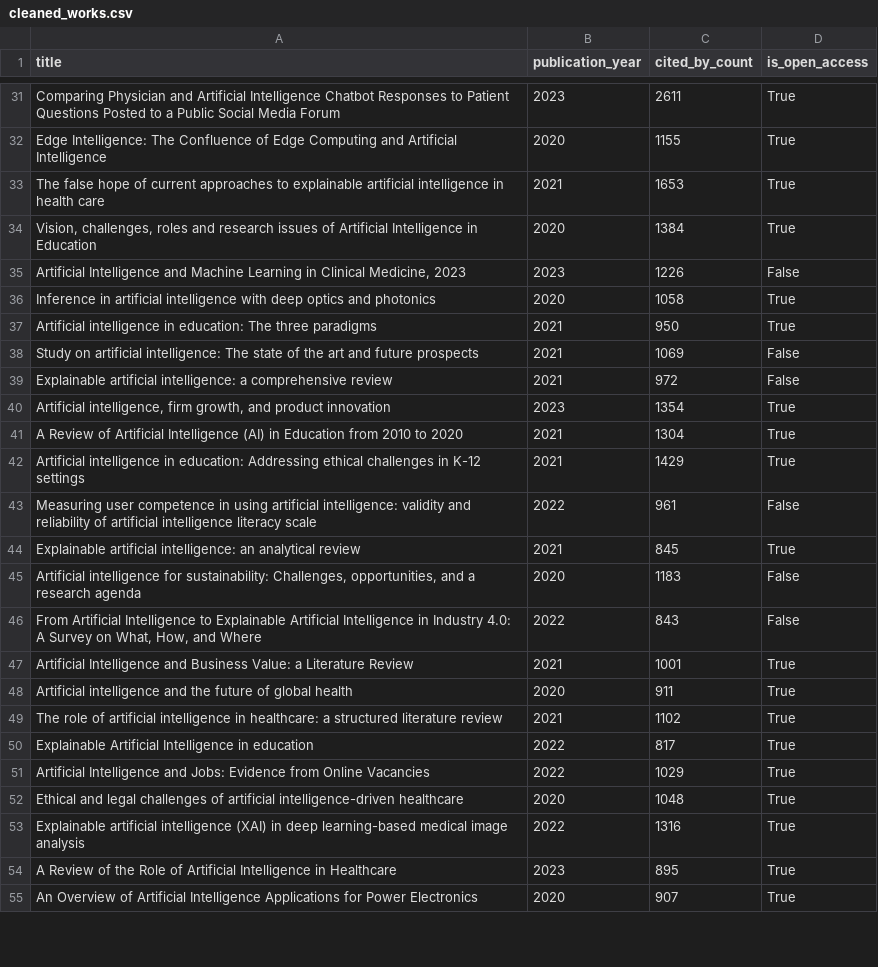
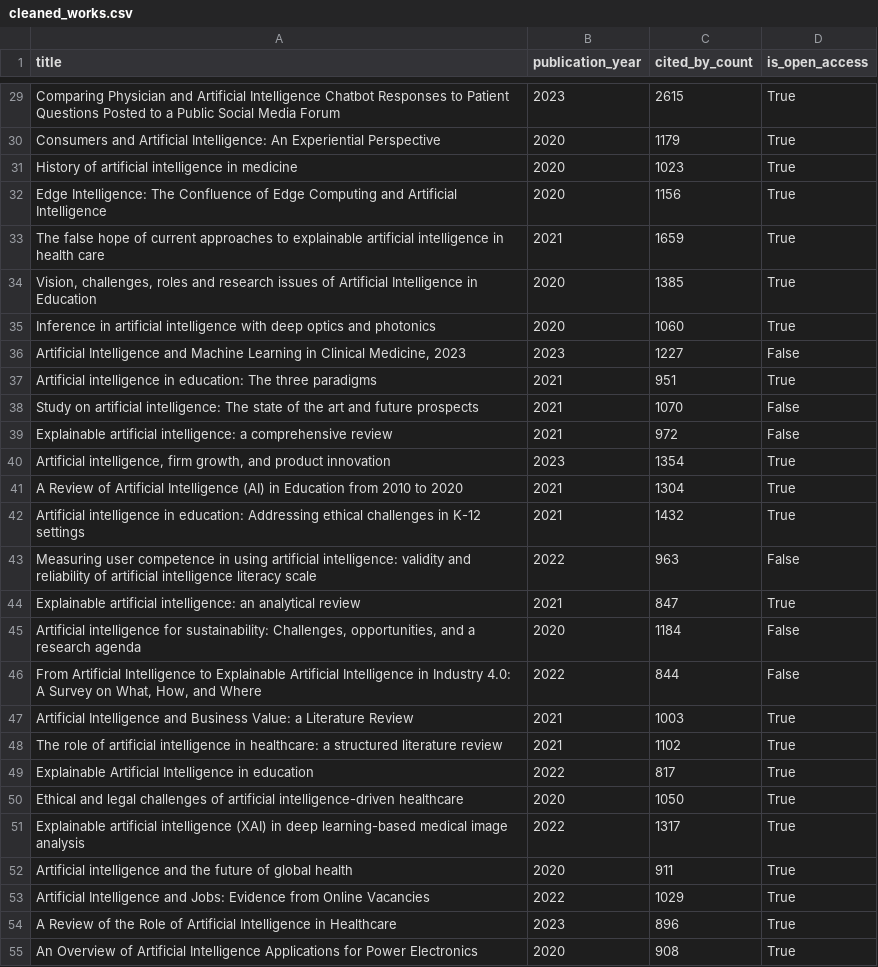
Before and after one commit to priyanka8637kumari/openalex-ai-trends-jp1, a CSV file: data/cleaned_works.csv, drawn as a sheet; only a part is shown, gaps mark what is left out; removed rows and columns are numbered as before the commit, all else as after; the diff covers the shown part only; the diff names each change by its address in the sheet, - before the commit and + after, or states it on an @@ line.

```diff
--- a/data/cleaned_works.csv
+++ b/data/cleaned_works.csv
-C29 (cited_by_count): 2611
+C29 (cited_by_count): 2615
+row 30: Consumers and Artificial Intelligence: An Experiential Perspective | 2020 | 1179 | True
+row 31: History of artificial intelligence in medicine | 2020 | 1023 | True
-C32 (cited_by_count): 1155
+C32 (cited_by_count): 1156
-C33 (cited_by_count): 1653
+C33 (cited_by_count): 1659
-C34 (cited_by_count): 1384
+C34 (cited_by_count): 1385
-row 35: Artificial Intelligence and Machine Learning in Clinical Medicine, 2023 | 2023 | 1226 | False
-C35 (cited_by_count): 1058
+C35 (cited_by_count): 1060
+row 36: Artificial Intelligence and Machine Learning in Clinical Medicine, 2023 | 2023 | 1227 | False
-C37 (cited_by_count): 950
+C37 (cited_by_count): 951
-C38 (cited_by_count): 1069
+C38 (cited_by_count): 1070
-C42 (cited_by_count): 1429
+C42 (cited_by_count): 1432
-C43 (cited_by_count): 961
+C43 (cited_by_count): 963
-C44 (cited_by_count): 845
+C44 (cited_by_count): 847
-C45 (cited_by_count): 1183
+C45 (cited_by_count): 1184
-C46 (cited_by_count): 843
+C46 (cited_by_count): 844
-C47 (cited_by_count): 1001
+C47 (cited_by_count): 1003
+row 50: Ethical and legal challenges of artificial intelligence-driven healthcare | 2020 | 1050 | True
+row 51: Explainable artificial intelligence (XAI) in deep learning-based medical image analysis | 2022 | 1317 | True
@@ row 48 moved to row 52: Artificial intelligence and the future o… @@
-row 52: Ethical and legal challenges of artificial intelligence-driven healthcare | 2020 | 1048 | True
-row 53: Explainable artificial intelligence (XAI) in deep learning-based medical image analysis | 2022 | 1316 | True
-C54 (cited_by_count): 895
+C54 (cited_by_count): 896
-C55 (cited_by_count): 907
+C55 (cited_by_count): 908
```
Also changed, not shown: 12 added rows, 14 removed rows, 2 moved rows and 42 edited cells elsewhere in this file, 2 other files.
